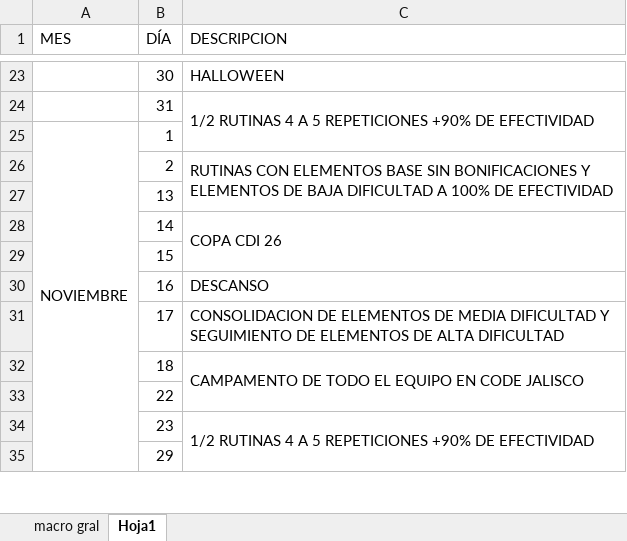
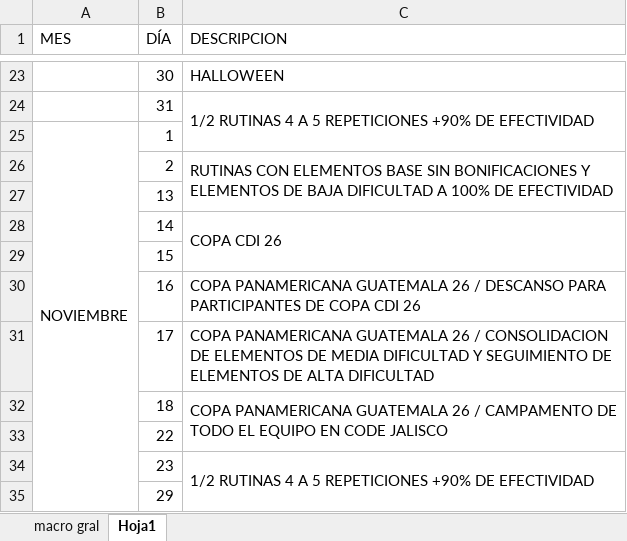
Before and after one commit to josemanueljaimemorales/pruebanuevappakc, an Excel workbook: modulos/plan-anual/MACRO_26_27.xlsx, sheet Hoja1, drawn as a sheet; only a part is shown, gaps mark what is left out; values as stored, in another font and other column widths than the file's, no cell formats; the diff names each change by its address in the sheet, - before the commit and + after, or states it on an @@ line.

```diff
--- a/modulos/plan-anual/MACRO_26_27.xlsx (sheet Hoja1)
+++ b/modulos/plan-anual/MACRO_26_27.xlsx (sheet Hoja1)
-C30 (DESCRIPCION): DESCANSO
+C30 (DESCRIPCION): COPA PANAMERICANA GUATEMALA 26 / DESCANSO PARA PARTICIPANTES DE COPA CDI 26
-C31 (DESCRIPCION): CONSOLIDACION DE…
+C31 (DESCRIPCION): COPA PANAMERICANA GUATEMALA 26 / CONSOLIDACION DE…
-C32 (DESCRIPCION): CAMPAMENTO DE…
+C32 (DESCRIPCION): COPA PANAMERICANA GUATEMALA 26 / CAMPAMENTO DE…
```
Also changed, not shown: sheet macro gral, cell formats, modulos/plan-anual/ASIGNACION DE COMPETENCIAS.xlsx, 1 other file.
